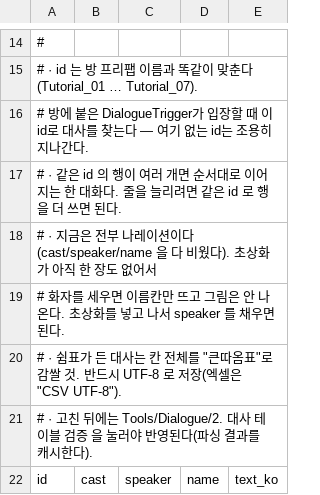
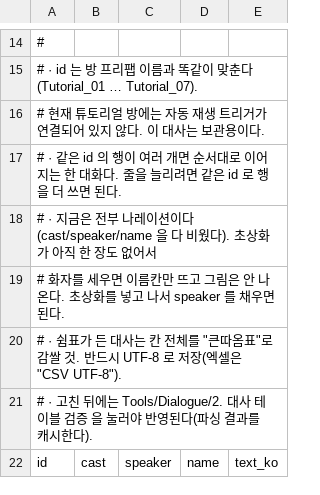
Before and after one commit to n55b/Necormander_3, a CSV file: Assets/Resources/Dialogue/dialogue_tutorial.csv, drawn as a sheet; only a part is shown, gaps mark what is left out.

Commit message:
문 수정&튜토리얼 수정&잔렉수정

```diff
--- a/Assets/Resources/Dialogue/dialogue_tutorial.csv
+++ b/Assets/Resources/Dialogue/dialogue_tutorial.csv
@@ -15,3 +15,3 @@
 #  · id 는 방 프리팹 이름과 똑같이 맞춘다(Tutorial_01 … Tutorial_07).,,,,
-#    방에 붙은 DialogueTrigger가 입장할 때 이 id로 대사를 찾는다 — 여기 없는 id는 조용히 지나간다.,,,,
+#    현재 튜토리얼 방에는 자동 재생 트리거가 연결되어 있지 않다. 이 대사는 보관용이다.,,,,
 #  · 같은 id 의 행이 여러 개면 순서대로 이어지는 한 대화다. 줄을 늘리려면 같은 id 로 행을 더 쓰면 된다.,,,,
```
Also changed, not shown: 38 other files.
